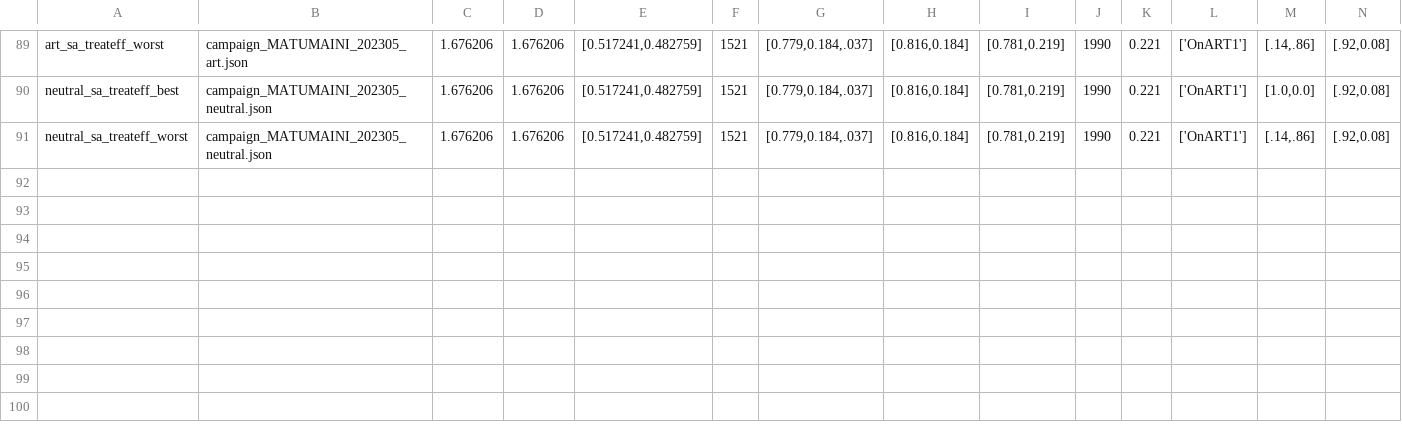
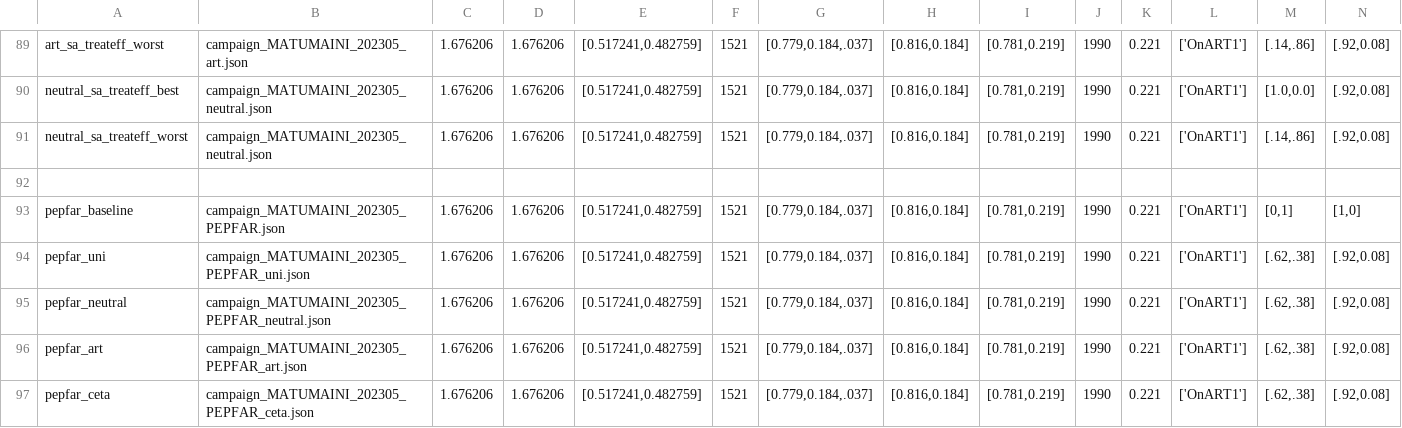
Before and after one commit to BershteynLab/MATUMAINI, a CSV file: 202301_Nyanza_MATUMAINI_MalariaOngoing/scenarios_treatment_modular.csv, drawn as a sheet; only a part is shown, gaps mark what is left out; rows hold the shown columns only; the diff names each change by its address in the sheet, - before the commit and + after, or states it on an @@ line.

```diff
--- a/202301_Nyanza_MATUMAINI_MalariaOngoing/scenarios_treatment_modular.csv
+++ b/202301_Nyanza_MATUMAINI_MalariaOngoing/scenarios_treatment_modular.csv
+row 92: (empty)
+row 93: pepfar_baseline | campaign_MATUMAINI_202305_PEPFAR.json | 1.676206 | 1.676206 | [0.517241,0.482759] | 1521 | [0.779,0.184,.037] | [0.816,0.184] | [0.781,0.219] | 1990 | 0.221 | ['OnART1'] | [0,1] | [1,0]
+row 94: pepfar_uni | campaign_MATUMAINI_202305_PEPFAR_uni.json | 1.676206 | 1.676206 | [0.517241,0.482759] | 1521 | [0.779,0.184,.037] | [0.816,0.184] | [0.781,0.219] | 1990 | 0.221 | ['OnART1'] | [.62,.38] | [.92,0.08]
+row 95: pepfar_neutral | campaign_MATUMAINI_202305_PEPFAR_neutral.json | 1.676206 | 1.676206 | [0.517241,0.482759] | 1521 | [0.779,0.184,.037] | [0.816,0.184] | [0.781,0.219] | 1990 | 0.221 | ['OnART1'] | [.62,.38] | [.92,0.08]
+row 96: pepfar_art | campaign_MATUMAINI_202305_PEPFAR_art.json | 1.676206 | 1.676206 | [0.517241,0.482759] | 1521 | [0.779,0.184,.037] | [0.816,0.184] | [0.781,0.219] | 1990 | 0.221 | ['OnART1'] | [.62,.38] | [.92,0.08]
+row 97: pepfar_ceta | campaign_MATUMAINI_202305_PEPFAR_ceta.json | 1.676206 | 1.676206 | [0.517241,0.482759] | 1521 | [0.779,0.184,.037] | [0.816,0.184] | [0.781,0.219] | 1990 | 0.221 | ['OnART1'] | [.62,.38] | [.92,0.08]
```
Also changed, not shown: 5 other files.
